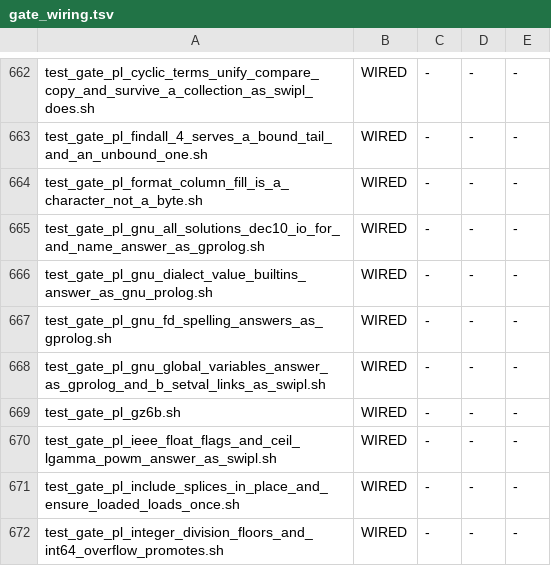
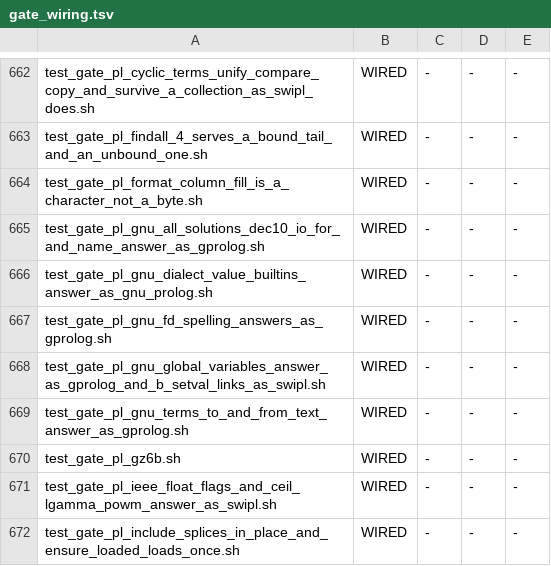
Before and after one commit to snobol4ever/SCRIP, a TSV file: scripts/gate_wiring.tsv, drawn as a sheet; only a part is shown, gaps mark what is left out; the shorter side is filled out with more unchanged rows; the diff names each change by its address in the sheet, - before the commit and + after, or states it on an @@ line.

Commit message:
prolog: GNU Prolog's terms-to-and-from-text builtins -- write/writeq/print/display/write_canonical into an atom, codes or chars, write_term_to_* and format_to_*, read_from_atom/codes/chars, number_atom/2, lower_upper/2, new_atom/1,2 -- as gnu_builtins.pl in the prelude's LOCAL mode (row prolog-gnu-builtins-the-drivers-find-128-predicates-gnu-defines-and-scrip-lacks, family 1 of five)
MEASURED FIRST: the row's DONE-WHEN shape on origin 70b456479 reads 16 of 45 GNU package drivers equal to their gprolog refs, and the
29 that differ name 146 distinct predicates in existence errors. Family 1, terms to and from text, is 28 of them: SCRIP's own
src/parsers/prolog/prelude/gnu_builtins.pl, embedded by util_gen_prolog_prelude_libs.py's LOCAL mode (no SWI reader, no renames)
and parsed only when a program names one of its exports. Each predicate is the SWI primitive its GNU name stands for --
with_output_to/2 over atom/codes/chars sinks, read_term_from_atom/3 -- and SCRIP's print/1, display/1 and write_canonical/1 already
write as gprolog 1.6.0 does (print unquoted; display and write_canonical in dotted canonical form, lists as '.'(H,T)).
lower_upper/2 takes one-character atoms and refuses a code with gprolog's type_error(character, Code); new_atom/1,2 count.

MEASURED: test_gate_pl_gnu_terms_to_and_from_text_answer_as_gprolog, 22 of 22 lines as gprolog in both modes; with origin's prelude
table restored and rebuilt, 20 of 22 differ. The drivers still read 16 of 45 (each stops at its first missing predicate) while the
distinct missing set falls from 146 to 121. The prelude cost gate's rbtrees arm reads 14,761,529 instructions under its
15,000,000 cap; prelude in_sync, gnu_fd_spelling, swi_library_modules and the writef/dcg_basics gate PASS.

```diff
--- a/scripts/gate_wiring.tsv
+++ b/scripts/gate_wiring.tsv
+row 669: test_gate_pl_gnu_terms_to_and_from_text_answer_as_gprolog.sh | WIRED | - | - | -
```
Also changed, not shown: 5 other files.
